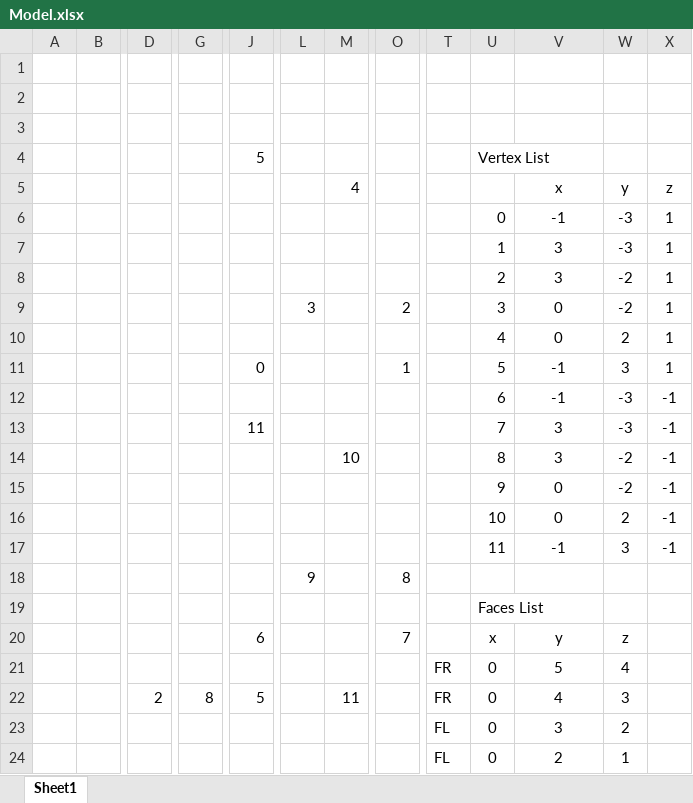
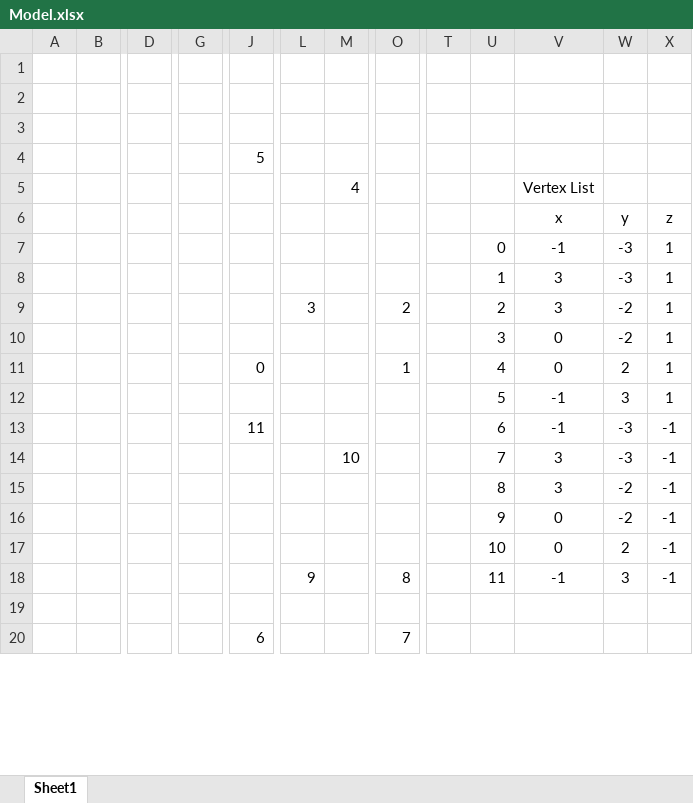
Before and after one commit to Yunnna005/ComputerGraphics, an Excel workbook: Docs/Model.xlsx, sheet Sheet1, drawn as a sheet; only a part is shown, gaps mark what is left out; values as stored, in another font and other column widths than the file's, no borders; charts and pictures and table styles not drawn; removed rows and columns are numbered as before the commit, all else as after; rows hold the shown columns only; the diff covers the shown part only; the diff names each change by its address in the sheet, - before the commit and + after, or states it on an @@ line.

```diff
--- a/Docs/Model.xlsx (sheet Sheet1)
+++ b/Docs/Model.xlsx (sheet Sheet1)
+column T, empty
-column U, rows 4-7: Vertex List |  | 0 | 1; rows 9-11: 3 | 4 | 5; rows 13-17: 7 | 8 | 9 | 10 | 11; rows 19-20: Faces List | x
+row 5:  |  |  |  |  |  | 4 |  |  |  | Vertex List
-M6: 4
+M6: (empty)
-U7: (empty)
+U7: 0
-U8: (empty)
+U8: 1
-row 8:  |  |  |  |  |  |  |  |  | 2 | 3 | -2 | 1
-U9: (empty)
+U9: 2
-V9 (x): 0
+V9 (x): 3
-U10: (empty)
+U10: 3
-W10 (y): 2
+W10 (y): -2
-U11: (empty)
+U11: 4
-V11 (x): -1
+V11 (x): 0
-W11 (y): 3
+W11 (y): 2
-row 12:  |  |  |  |  |  |  |  |  | 6 | -1 | -3 | -1
+row 12:  |  |  |  |  |  |  |  |  | 5 | -1 | 3 | 1
-U13: (empty)
+U13: 6
-V13 (x): 3
+V13 (x): -1
-U14: (empty)
+U14: 7
-W14 (y): -2
+W14 (y): -3
+row 15:  |  |  |  |  |  |  |  |  | 8 | 3 | -2 | -1
-U16: (empty)
+U16: 9
-U17: (empty)
+U17: 10
-L18: (empty)
+L18: 9
-O18: (empty)
+O18: 8
-U18: (empty)
+U18: 11
-row 18:  |  |  |  |  | 9 |  | 8
-V20 (x): y
+V20 (x): (empty)
-W20 (y): z
+W20 (y): (empty)
-row 21:  |  |  |  |  |  |  |  | FR | 0 | 5 | 4
-row 22:  |  | 2 | 8 | 5 |  | 11 |  | FR | 0 | 4 | 3
-row 23:  |  |  |  |  |  |  |  | FL | 0 | 3 | 2
-row 24:  |  |  |  |  |  |  |  | FL | 0 | 2 | 1
```
Also changed, not shown: 18 added rows, 14 removed rows and 18 edited cells elsewhere in this sheet, charts or pictures, Docs/Assignment 1.xlsx, 1 other file.
